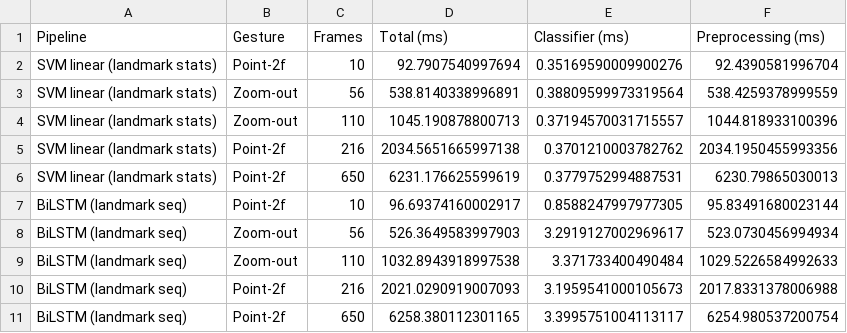
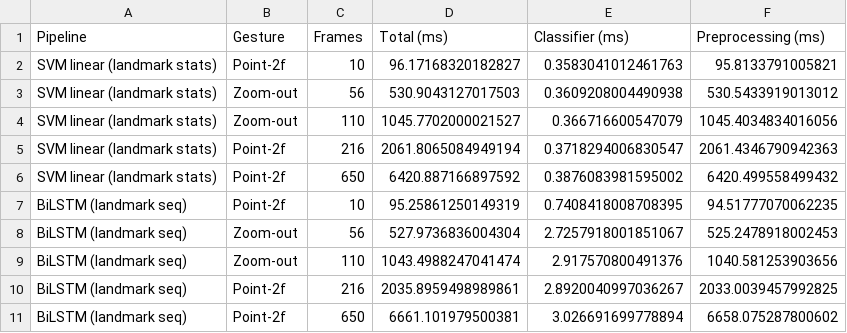
Before and after one commit to lanamatic/video-hand-gesture-recognition, a CSV file: results/end_to_end_timing.csv, drawn as a sheet; only a part is shown; the diff covers the shown part only.

```diff
--- a/results/end_to_end_timing.csv
+++ b/results/end_to_end_timing.csv
@@ -1,11 +1,11 @@
 Pipeline,Gesture,Frames,Total (ms),Classifier (ms),Preprocessing (ms)
-SVM linear (landmark stats),Point-2f,10,92.7907540997694,0.35169590009900276,92.4390581996704
-SVM linear (landmark stats),Zoom-out,56,538.8140338996891,0.38809599973319564,538.4259378999559
-SVM linear (landmark stats),Zoom-out,110,1045.190878800713,0.37194570031715557,1044.818933100396
-SVM linear (landmark stats),Point-2f,216,2034.5651665997138,0.3701210003782762,2034.1950455993356
-SVM linear (landmark stats),Point-2f,650,6231.176625599619,0.3779752994887531,6230.79865030013
-BiLSTM (landmark seq),Point-2f,10,96.69374160002917,0.8588247997977305,95.83491680023144
-BiLSTM (landmark seq),Zoom-out,56,526.3649583997903,3.2919127002969617,523.0730456994934
-BiLSTM (landmark seq),Zoom-out,110,1032.8943918997538,3.371733400490484,1029.5226584992633
-BiLSTM (landmark seq),Point-2f,216,2021.0290919007093,3.1959541000105673,2017.8331378006988
-BiLSTM (landmark seq),Point-2f,650,6258.380112301165,3.3995751004113117,6254.980537200754
+SVM linear (landmark stats),Point-2f,10,96.17168320182827,0.3583041012461763,95.8133791005821
+SVM linear (landmark stats),Zoom-out,56,530.9043127017503,0.3609208004490938,530.5433919013012
+SVM linear (landmark stats),Zoom-out,110,1045.7702000021527,0.366716600547079,1045.4034834016056
+SVM linear (landmark stats),Point-2f,216,2061.8065084949194,0.3718294006830547,2061.4346790942363
+SVM linear (landmark stats),Point-2f,650,6420.887166897592,0.3876083981595002,6420.499558499432
+BiLSTM (landmark seq),Point-2f,10,95.25861250149319,0.7408418008708395,94.51777070062235
+BiLSTM (landmark seq),Zoom-out,56,527.9736836004304,2.7257918001851067,525.2478918002453
+BiLSTM (landmark seq),Zoom-out,110,1043.4988247041474,2.917570800491376,1040.581253903656
+BiLSTM (landmark seq),Point-2f,216,2035.8959498989861,2.8920040997036267,2033.0039457992825
+BiLSTM (landmark seq),Point-2f,650,6661.101979500381,3.026691699778894,6658.075287800602
```
Also changed, not shown: 15 edited cells elsewhere in this file, results/final_comparison.csv, 7 other files.
